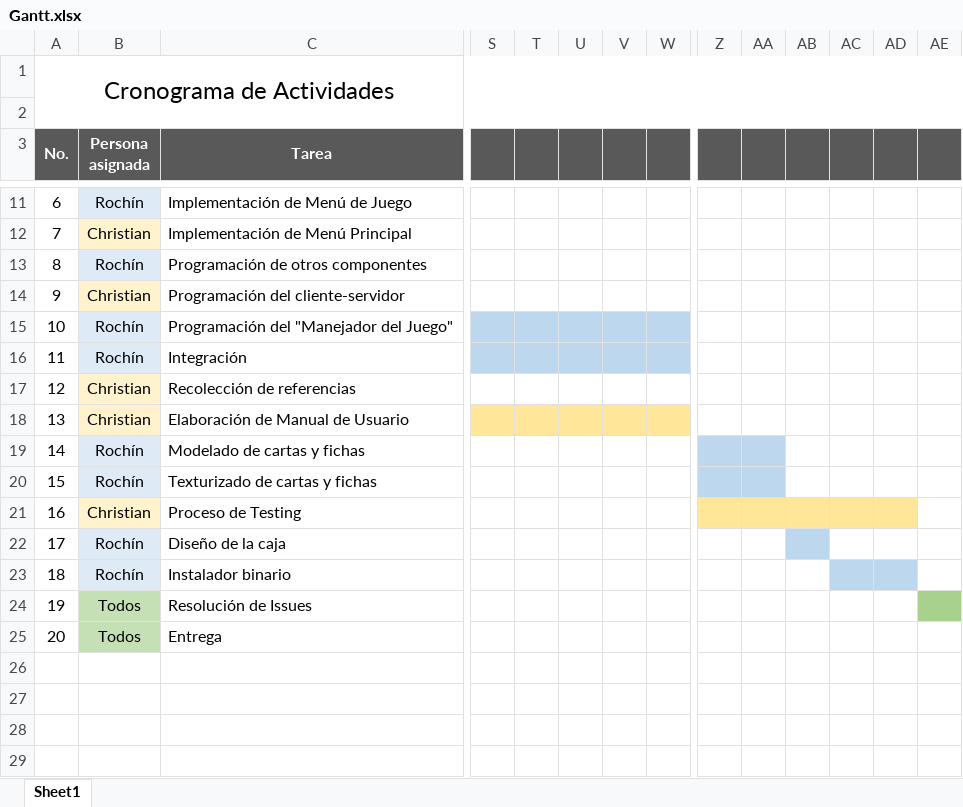
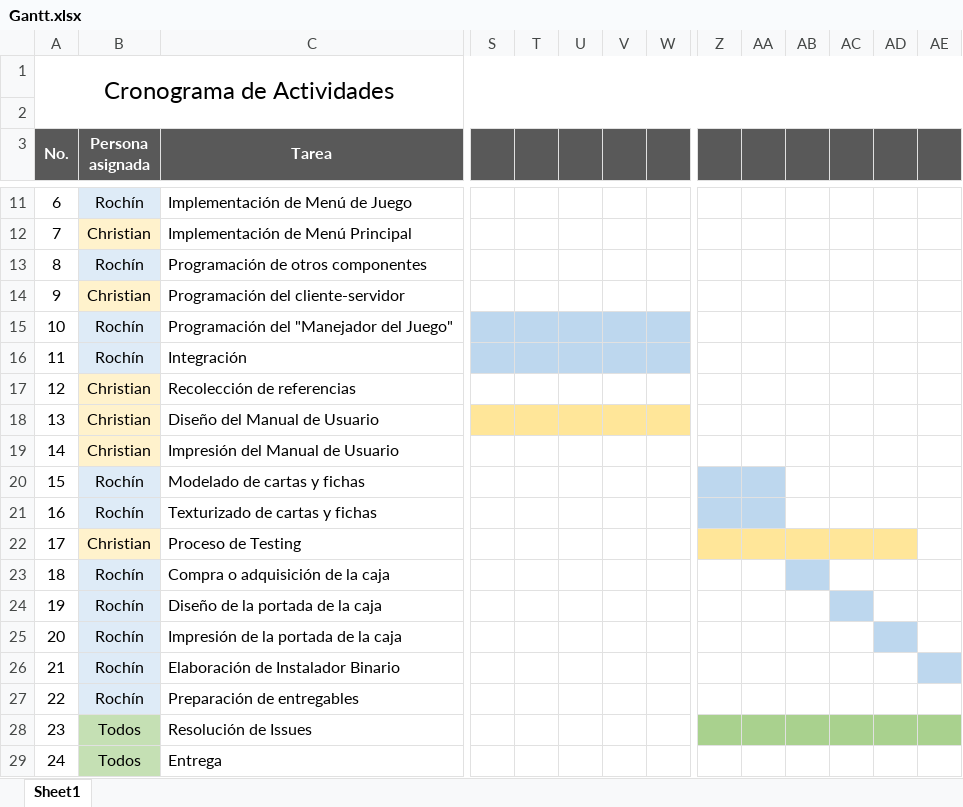
Before and after one commit to davidrochin/jaipur, an Excel workbook: Gantt.xlsx, sheet Sheet1, drawn as a sheet; only a part is shown, gaps mark what is left out; values as stored, in another font and other column widths than the file's, no borders; addresses are those after the commit; rows hold the shown columns only; the diff names each change by its address in the sheet, - before the commit and + after, or states it on an @@ line.

```diff
--- a/Gantt.xlsx (sheet Sheet1)
+++ b/Gantt.xlsx (sheet Sheet1)
+row 18: 13 | Christian | Diseño del Manual de Usuario
@@ column A (No.) renumbered from row 19 down @@
-C19 (Tarea): Elaboración de Manual de Usuario
+C19 (Tarea): Impresión del Manual de Usuario
-S19:W19 fill: #FFE699
+S19:W19 fill: none
+row 23: 18 | Rochín | Compra o adquisición de la caja
-C24 (Tarea): Diseño de la caja
+C24 (Tarea): Diseño de la portada de la caja
-AB24 fill: #BDD7EE
+AB24 fill: none
-AC24 fill: none
+AC24 fill: #BDD7EE
+row 25: 20 | Rochín | Impresión de la portada de la caja
-C26 (Tarea): Instalador binario
+C26 (Tarea): Elaboración de Instalador Binario
-AC26:AD26 fill: #BDD7EE
+AC26:AD26 fill: none
-AE26 fill: none
+AE26 fill: #BDD7EE
+row 27: 22 | Rochín | Preparación de entregables
-Z28:AD28 fill: none
+Z28:AD28 fill: #A9D18E
```
Also changed, not shown: 7 other files.
